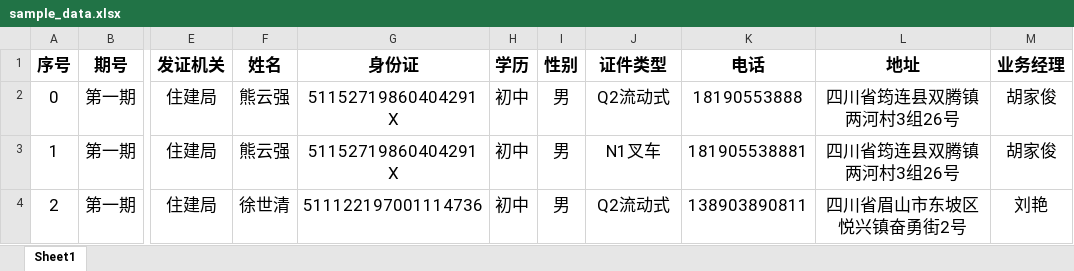
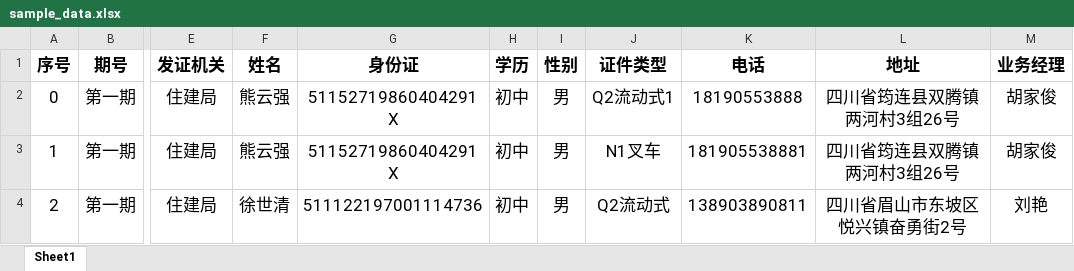
Before and after one commit to leojiang/customer-tracker, an Excel workbook: docs/sample_data.xlsx, sheet Sheet1, drawn as a sheet; only a part is shown, gaps mark what is left out; values as stored, in another font and other column widths than the file's, no borders; the diff names each change by its address in the sheet, - before the commit and + after, or states it on an @@ line.

Commit message:
adjusted data import logic for invalid items

```diff
--- a/docs/sample_data.xlsx (sheet Sheet1)
+++ b/docs/sample_data.xlsx (sheet Sheet1)
-J2 (证件类型): Q2流动式
+J2 (证件类型): Q2流动式1
```
Also changed, not shown: 2 other files.
